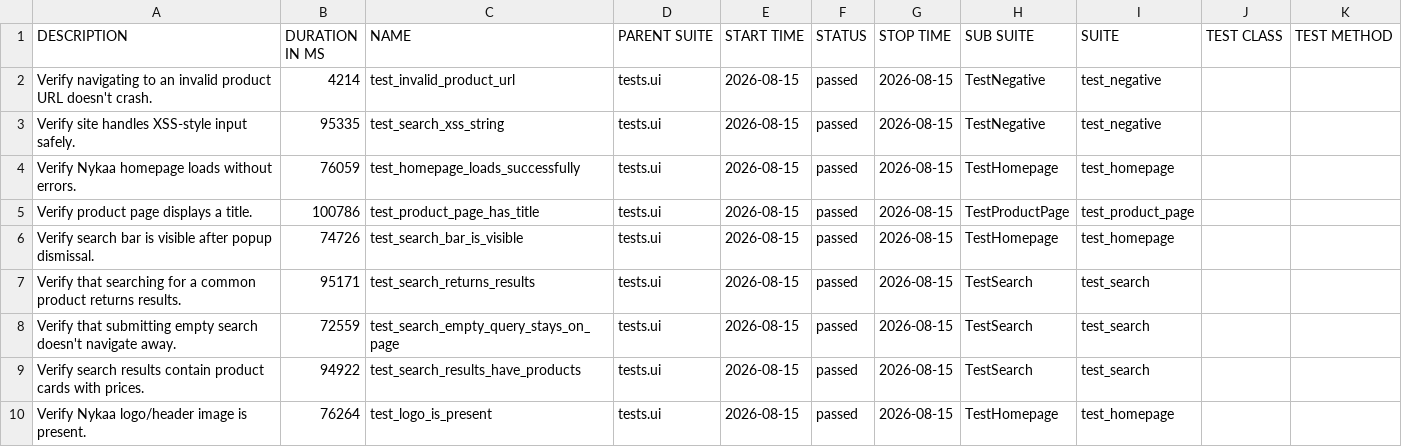
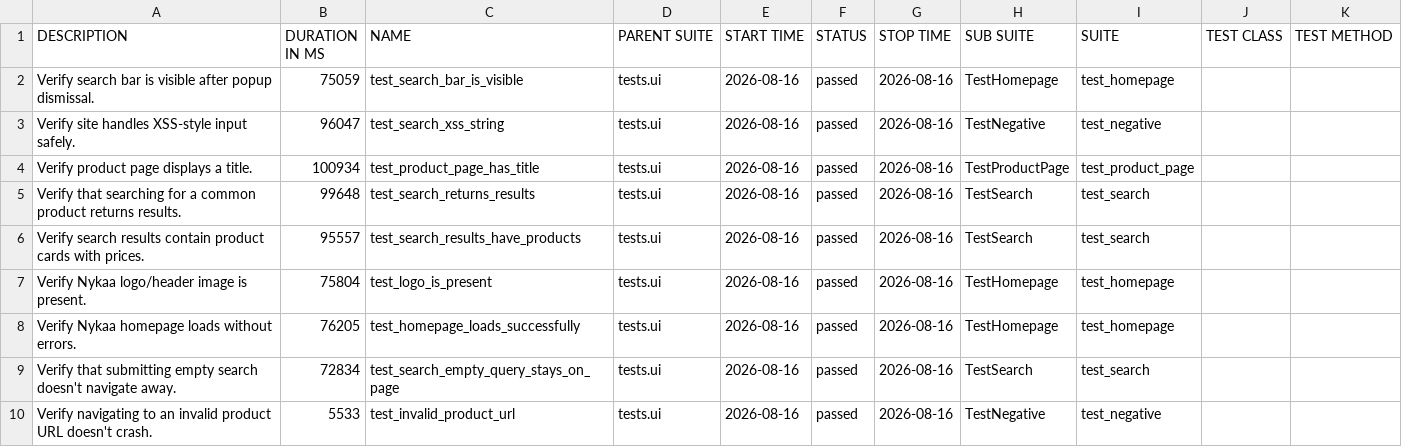
Before and after one commit to Deoli420/automation-framework, a CSV file: allure-report/data/suites.csv, drawn as a sheet.

```diff
--- a/allure-report/data/suites.csv
+++ b/allure-report/data/suites.csv
@@ -1,10 +1,10 @@
 "DESCRIPTION","DURATION IN MS","NAME","PARENT SUITE","START TIME","STATUS","STOP TIME","SUB SUITE","SUITE","TEST CLASS","TEST METHOD"
-"Verify navigating to an invalid product URL doesn't crash.","4214","test_invalid_product_url","tests.ui","2026-08-15","passed","2026-08-15","TestNegative","test_negative","",""
-"Verify site handles XSS-style input safely.","95335","test_search_xss_string","tests.ui","2026-08-15","passed","2026-08-15","TestNegative","test_negative","",""
-"Verify Nykaa homepage loads without errors.","76059","test_homepage_loads_successfully","tests.ui","2026-08-15","passed","2026-08-15","TestHomepage","test_homepage","",""
-"Verify product page displays a title.","100786","test_product_page_has_title","tests.ui","2026-08-15","passed","2026-08-15","TestProductPage","test_product_page","",""
-"Verify search bar is visible after popup dismissal.","74726","test_search_bar_is_visible","tests.ui","2026-08-15","passed","2026-08-15","TestHomepage","test_homepage","",""
-"Verify that searching for a common product returns results.","95171","test_search_returns_results","tests.ui","2026-08-15","passed","2026-08-15","TestSearch","test_search","",""
-"Verify that submitting empty search doesn't navigate away.","72559","test_search_empty_query_stays_on_page","tests.ui","2026-08-15","passed","2026-08-15","TestSearch","test_search","",""
-"Verify search results contain product cards with prices.","94922","test_search_results_have_products","tests.ui","2026-08-15","passed","2026-08-15","TestSearch","test_search","",""
-"Verify Nykaa logo/header image is present.","76264","test_logo_is_present","tests.ui","2026-08-15","passed","2026-08-15","TestHomepage","test_homepage","",""
+"Verify search bar is visible after popup dismissal.","75059","test_search_bar_is_visible","tests.ui","2026-08-16","passed","2026-08-16","TestHomepage","test_homepage","",""
+"Verify site handles XSS-style input safely.","96047","test_search_xss_string","tests.ui","2026-08-16","passed","2026-08-16","TestNegative","test_negative","",""
+"Verify product page displays a title.","100934","test_product_page_has_title","tests.ui","2026-08-16","passed","2026-08-16","TestProductPage","test_product_page","",""
+"Verify that searching for a common product returns results.","99648","test_search_returns_results","tests.ui","2026-08-16","passed","2026-08-16","TestSearch","test_search","",""
+"Verify search results contain product cards with prices.","95557","test_search_results_have_products","tests.ui","2026-08-16","passed","2026-08-16","TestSearch","test_search","",""
+"Verify Nykaa logo/header image is present.","75804","test_logo_is_present","tests.ui","2026-08-16","passed","2026-08-16","TestHomepage","test_homepage","",""
+"Verify Nykaa homepage loads without errors.","76205","test_homepage_loads_successfully","tests.ui","2026-08-16","passed","2026-08-16","TestHomepage","test_homepage","",""
+"Verify that submitting empty search doesn't navigate away.","72834","test_search_empty_query_stays_on_page","tests.ui","2026-08-16","passed","2026-08-16","TestSearch","test_search","",""
+"Verify navigating to an invalid product URL doesn't crash.","5533","test_invalid_product_url","tests.ui","2026-08-16","passed","2026-08-16","TestNegative","test_negative","",""
```
Also changed, not shown: 59 other files.
